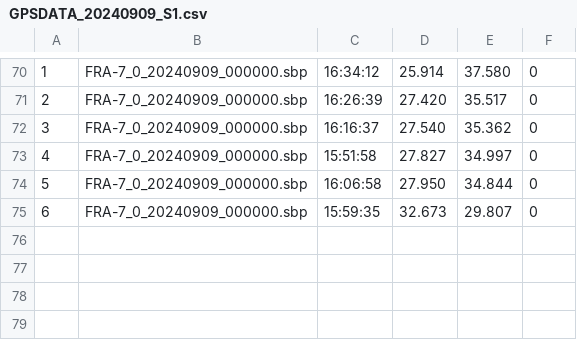
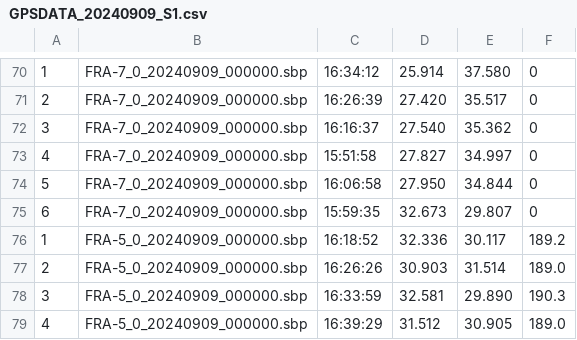
Before and after one commit to Logiqx/wst-results, a CSV file: events/202409/gpsdata/20240909/GPSDATA_20240909_S1.csv, drawn as a sheet; only a part is shown, gaps mark what is left out.

```diff
--- a/events/202409/gpsdata/20240909/GPSDATA_20240909_S1.csv
+++ b/events/202409/gpsdata/20240909/GPSDATA_20240909_S1.csv
@@ -75 +75,5 @@
 6,FRA-7_0_20240909_000000.sbp,15:59:35,32.673,29.807,0
+1,FRA-5_0_20240909_000000.sbp,16:18:52,32.336,30.117,189.2
+2,FRA-5_0_20240909_000000.sbp,16:26:26,30.903,31.514,189.0
+3,FRA-5_0_20240909_000000.sbp,16:33:59,32.581,29.890,190.3
+4,FRA-5_0_20240909_000000.sbp,16:39:29,31.512,30.905,189.0
```
Also changed, not shown: 11 other files.
